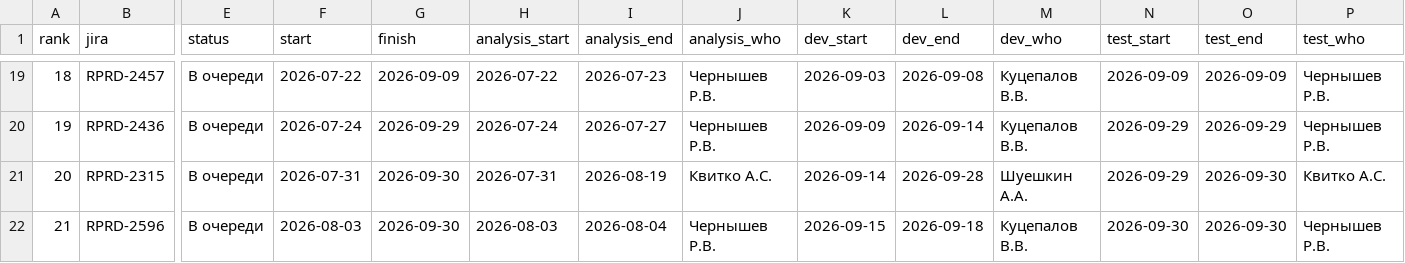
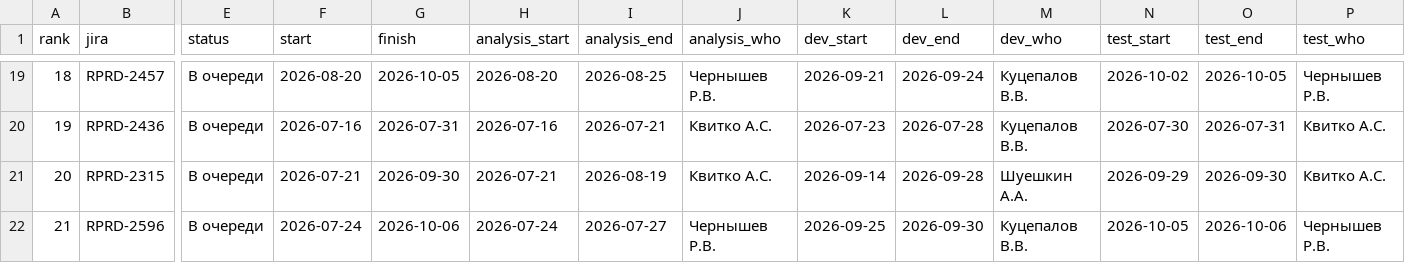
Before and after one commit to kvitkoas-sudo/tech366, a CSV file: road-map-2026/tasks.csv, drawn as a sheet; only a part is shown, gaps mark what is left out; the diff covers the shown part only; the diff names each change by its address in the sheet, - before the commit and + after, or states it on an @@ line.

```diff
--- a/road-map-2026/tasks.csv
+++ b/road-map-2026/tasks.csv
-F19 (start): 2026-07-22
+F19 (start): 2026-08-20
-G19 (finish): 2026-09-09
+G19 (finish): 2026-10-05
-H19 (analysis_start): 2026-07-22
+H19 (analysis_start): 2026-08-20
-I19 (analysis_end): 2026-07-23
+I19 (analysis_end): 2026-08-25
-K19 (dev_start): 2026-09-03
+K19 (dev_start): 2026-09-21
-L19 (dev_end): 2026-09-08
+L19 (dev_end): 2026-09-24
-N19 (test_start): 2026-09-09
+N19 (test_start): 2026-10-02
-O19 (test_end): 2026-09-09
+O19 (test_end): 2026-10-05
-F20 (start): 2026-07-24
+F20 (start): 2026-07-16
-G20 (finish): 2026-09-29
+G20 (finish): 2026-07-31
-H20 (analysis_start): 2026-07-24
+H20 (analysis_start): 2026-07-16
-I20 (analysis_end): 2026-07-27
+I20 (analysis_end): 2026-07-21
-J20 (analysis_who): Чернышев Р.В.
+J20 (analysis_who): Квитко А.С.
-K20 (dev_start): 2026-09-09
+K20 (dev_start): 2026-07-23
-L20 (dev_end): 2026-09-14
+L20 (dev_end): 2026-07-28
-N20 (test_start): 2026-09-29
+N20 (test_start): 2026-07-30
-O20 (test_end): 2026-09-29
+O20 (test_end): 2026-07-31
-P20 (test_who): Чернышев Р.В.
+P20 (test_who): Квитко А.С.
-F21 (start): 2026-07-31
+F21 (start): 2026-07-21
-H21 (analysis_start): 2026-07-31
+H21 (analysis_start): 2026-07-21
-F22 (start): 2026-08-03
+F22 (start): 2026-07-24
-G22 (finish): 2026-09-30
+G22 (finish): 2026-10-06
-H22 (analysis_start): 2026-08-03
+H22 (analysis_start): 2026-07-24
-I22 (analysis_end): 2026-08-04
+I22 (analysis_end): 2026-07-27
-K22 (dev_start): 2026-09-15
+K22 (dev_start): 2026-09-25
-L22 (dev_end): 2026-09-18
+L22 (dev_end): 2026-09-30
-N22 (test_start): 2026-09-30
+N22 (test_start): 2026-10-05
-O22 (test_end): 2026-09-30
+O22 (test_end): 2026-10-06
```
Also changed, not shown: 74 edited cells elsewhere in this file.
